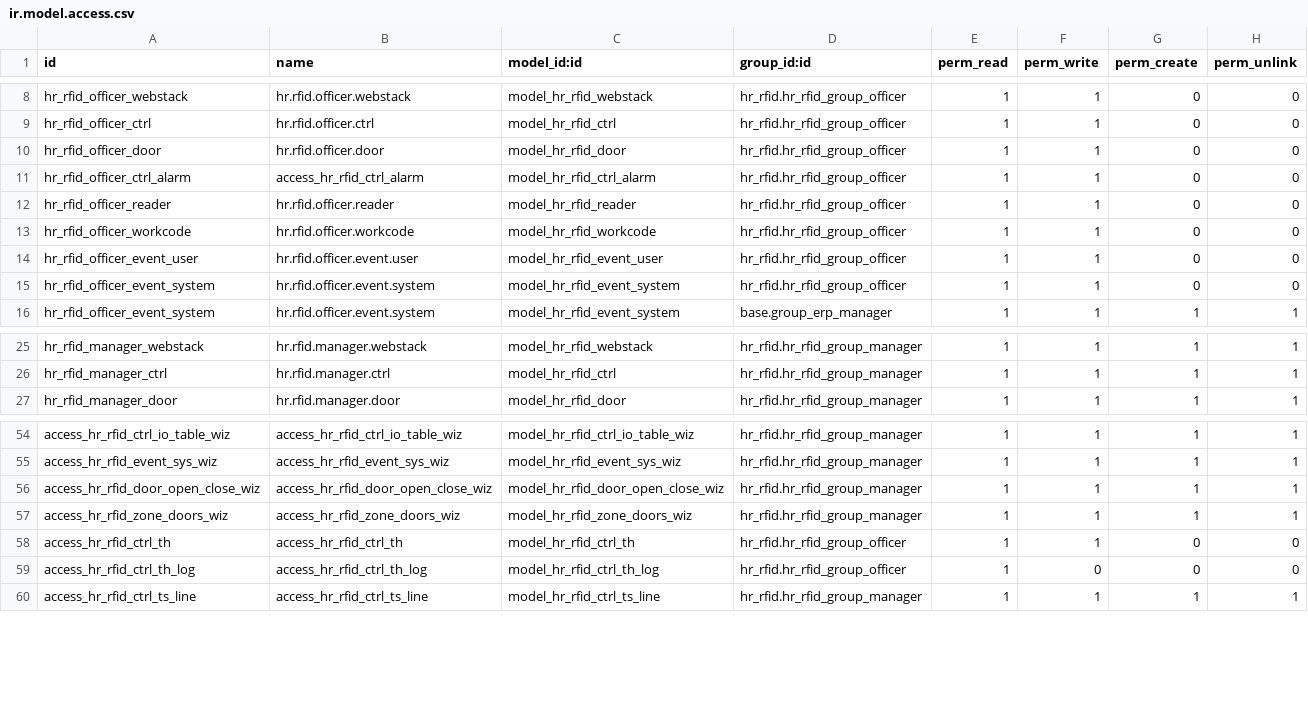
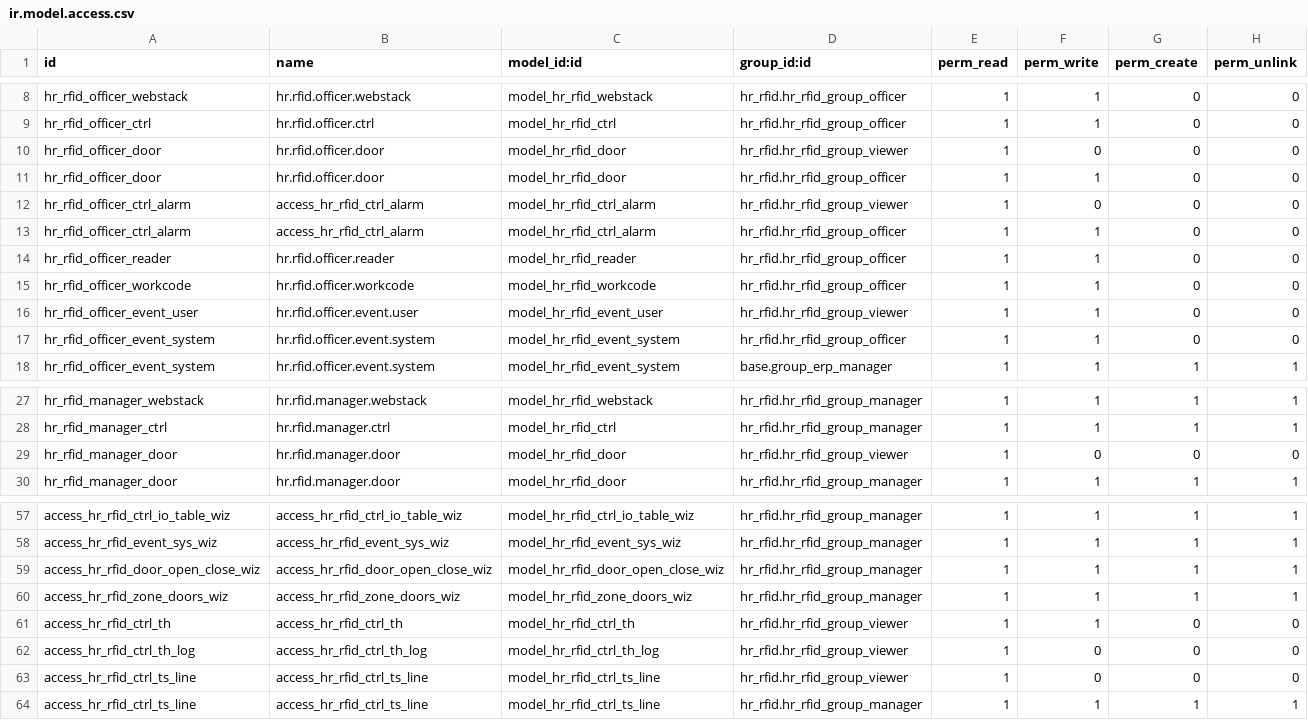
Before and after one commit to polimex/polimex-rfid, a CSV file: hr_rfid/security/ir.model.access.csv, drawn as a sheet; only a part is shown, gaps mark what is left out.

Commit message:
security extensions and fixes

```diff
--- a/hr_rfid/security/ir.model.access.csv
+++ b/hr_rfid/security/ir.model.access.csv
@@ -9,3 +9,5 @@ hr_rfid_officer_webstack,hr.rfid.officer.webstack,model_hr_rfid_webstack,hr_rfid
 hr_rfid_officer_ctrl,hr.rfid.officer.ctrl,model_hr_rfid_ctrl,hr_rfid.hr_rfid_group_officer,1,1,0,0
+hr_rfid_officer_door,hr.rfid.officer.door,model_hr_rfid_door,hr_rfid.hr_rfid_group_viewer,1,0,0,0
 hr_rfid_officer_door,hr.rfid.officer.door,model_hr_rfid_door,hr_rfid.hr_rfid_group_officer,1,1,0,0
+hr_rfid_officer_ctrl_alarm,access_hr_rfid_ctrl_alarm,model_hr_rfid_ctrl_alarm,hr_rfid.hr_rfid_group_viewer,1,0,0,0
 hr_rfid_officer_ctrl_alarm,access_hr_rfid_ctrl_alarm,model_hr_rfid_ctrl_alarm,hr_rfid.hr_rfid_group_officer,1,1,0,0
@@ -13,3 +15,3 @@ hr_rfid_officer_reader,hr.rfid.officer.reader,model_hr_rfid_reader,hr_rfid.hr_rf
 hr_rfid_officer_workcode,hr.rfid.officer.workcode,model_hr_rfid_workcode,hr_rfid.hr_rfid_group_officer,1,1,0,0
-hr_rfid_officer_event_user,hr.rfid.officer.event.user,model_hr_rfid_event_user,hr_rfid.hr_rfid_group_officer,1,1,0,0
+hr_rfid_officer_event_user,hr.rfid.officer.event.user,model_hr_rfid_event_user,hr_rfid.hr_rfid_group_viewer,1,1,0,0
 hr_rfid_officer_event_system,hr.rfid.officer.event.system,model_hr_rfid_event_system,hr_rfid.hr_rfid_group_officer,1,1,0,0
@@ -26,2 +28,3 @@ hr_rfid_manager_webstack,hr.rfid.manager.webstack,model_hr_rfid_webstack,hr_rfid
 hr_rfid_manager_ctrl,hr.rfid.manager.ctrl,model_hr_rfid_ctrl,hr_rfid.hr_rfid_group_manager,1,1,1,1
+hr_rfid_manager_door,hr.rfid.manager.door,model_hr_rfid_door,hr_rfid.hr_rfid_group_viewer,1,0,0,0
 hr_rfid_manager_door,hr.rfid.manager.door,model_hr_rfid_door,hr_rfid.hr_rfid_group_manager,1,1,1,1
@@ -57,4 +60,5 @@ access_hr_rfid_door_open_close_wiz,access_hr_rfid_door_open_close_wiz,model_hr_r
 access_hr_rfid_zone_doors_wiz,access_hr_rfid_zone_doors_wiz,model_hr_rfid_zone_doors_wiz,hr_rfid.hr_rfid_group_manager,1,1,1,1
-access_hr_rfid_ctrl_th,access_hr_rfid_ctrl_th,model_hr_rfid_ctrl_th,hr_rfid.hr_rfid_group_officer,1,1,0,0
-access_hr_rfid_ctrl_th_log,access_hr_rfid_ctrl_th_log,model_hr_rfid_ctrl_th_log,hr_rfid.hr_rfid_group_officer,1,0,0,0
+access_hr_rfid_ctrl_th,access_hr_rfid_ctrl_th,model_hr_rfid_ctrl_th,hr_rfid.hr_rfid_group_viewer,1,1,0,0
+access_hr_rfid_ctrl_th_log,access_hr_rfid_ctrl_th_log,model_hr_rfid_ctrl_th_log,hr_rfid.hr_rfid_group_viewer,1,0,0,0
+access_hr_rfid_ctrl_ts_line,access_hr_rfid_ctrl_ts_line,model_hr_rfid_ctrl_ts_line,hr_rfid.hr_rfid_group_viewer,1,0,0,0
 access_hr_rfid_ctrl_ts_line,access_hr_rfid_ctrl_ts_line,model_hr_rfid_ctrl_ts_line,hr_rfid.hr_rfid_group_manager,1,1,1,1
```
Also changed, not shown: 6 other files.
